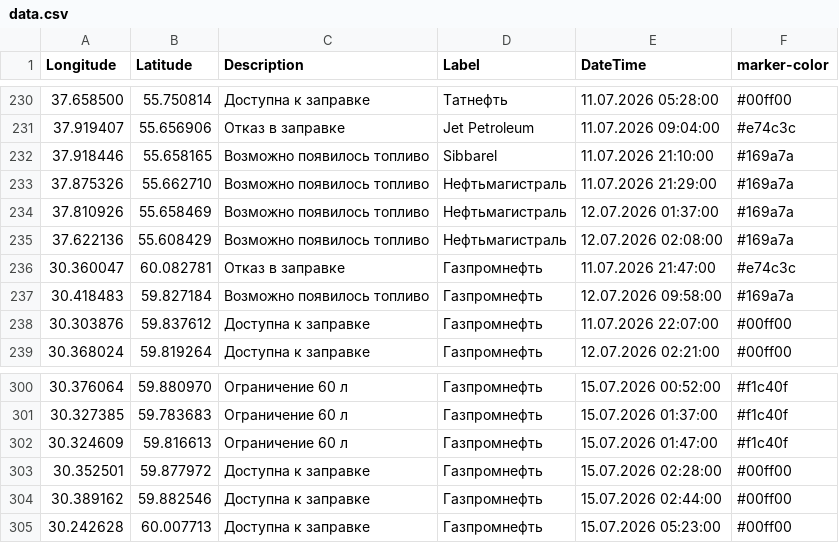
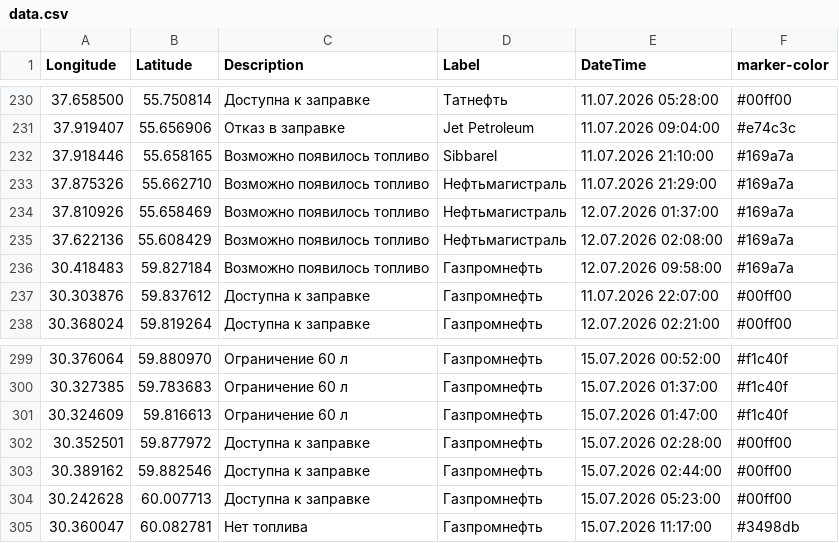
Before and after one commit to ProilKarpenko/Proil_AZS, a CSV file: data.csv, drawn as a sheet; only a part is shown, gaps mark what is left out; removed rows and columns are numbered as before the commit, all else as after; the diff names each change by its address in the sheet, - before the commit and + after, or states it on an @@ line.

Commit message:
Автоматическое обновление

```diff
--- a/data.csv
+++ b/data.csv
-row 236: 30.360047 | 60.082781 | Отказ в заправке | Газпромнефть | 11.07.2026 21:47:00 | #e74c3c
+row 305: 30.360047 | 60.082781 | Нет топлива | Газпромнефть | 15.07.2026 11:17:00 | #3498db
```
